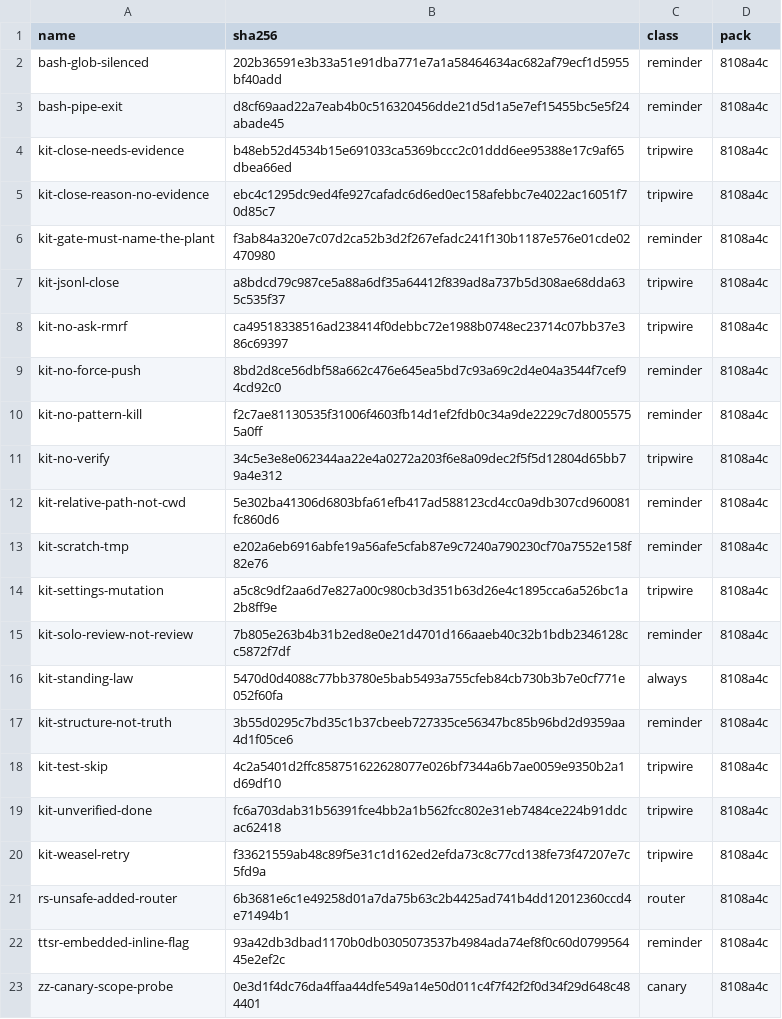
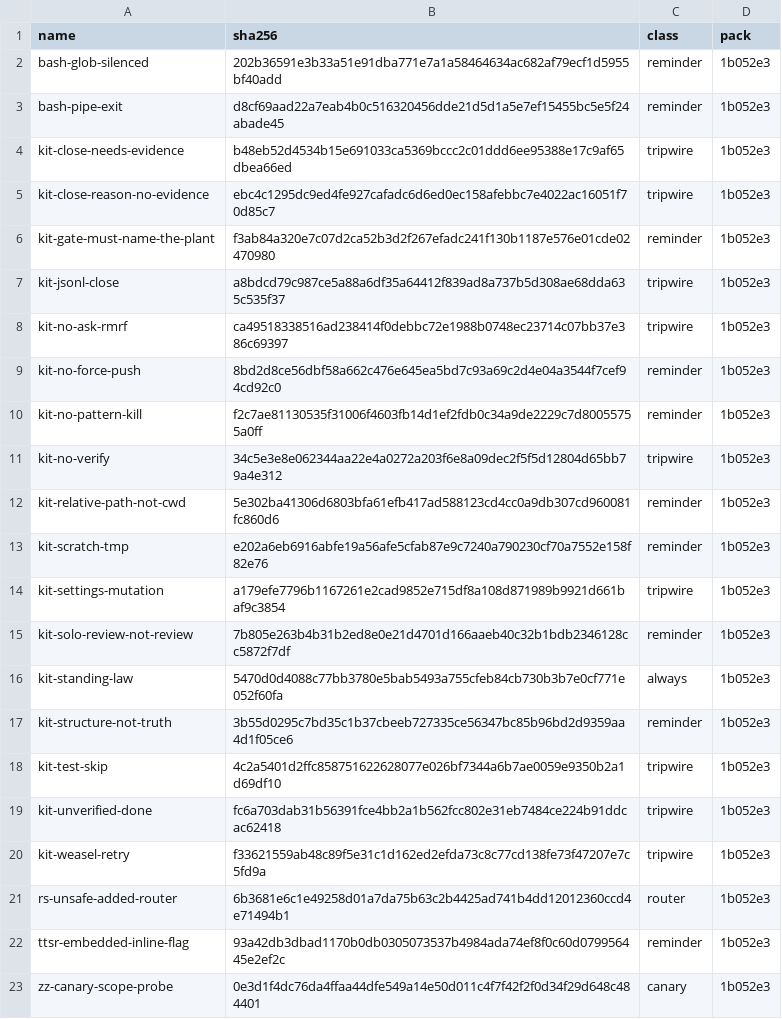
Before and after one commit to JYeswak/omp-kit-companion, a TSV file: MANIFEST.tsv, drawn as a sheet.

Commit message:
chore(manifest): regenerate after main refresh [test]

```diff
--- a/MANIFEST.tsv
+++ b/MANIFEST.tsv
@@ -1,23 +1,23 @@
 name	sha256	class	pack
-bash-glob-silenced	202b36591e3b33a51e91dba771e7a1a58464634ac682af79ecf1d5955bf40add	reminder	8108a4c
-bash-pipe-exit	d8cf69aad22a7eab4b0c516320456dde21d5d1a5e7ef15455bc5e5f24abade45	reminder	8108a4c
-kit-close-needs-evidence	b48eb52d4534b15e691033ca5369bccc2c01ddd6ee95388e17c9af65dbea66ed	tripwire	8108a4c
-kit-close-reason-no-evidence	ebc4c1295dc9ed4fe927cafadc6d6ed0ec158afebbc7e4022ac16051f70d85c7	tripwire	8108a4c
-kit-gate-must-name-the-plant	f3ab84a320e7c07d2ca52b3d2f267efadc241f130b1187e576e01cde02470980	reminder	8108a4c
-kit-jsonl-close	a8bdcd79c987ce5a88a6df35a64412f839ad8a737b5d308ae68dda635c535f37	tripwire	8108a4c
-kit-no-ask-rmrf	ca49518338516ad238414f0debbc72e1988b0748ec23714c07bb37e386c69397	tripwire	8108a4c
-kit-no-force-push	8bd2d8ce56dbf58a662c476e645ea5bd7c93a69c2d4e04a3544f7cef94cd92c0	reminder	8108a4c
-kit-no-pattern-kill	f2c7ae81130535f31006f4603fb14d1ef2fdb0c34a9de2229c7d80055755a0ff	reminder	8108a4c
-kit-no-verify	34c5e3e8e062344aa22e4a0272a203f6e8a09dec2f5f5d12804d65bb79a4e312	tripwire	8108a4c
-kit-relative-path-not-cwd	5e302ba41306d6803bfa61efb417ad588123cd4cc0a9db307cd960081fc860d6	reminder	8108a4c
-kit-scratch-tmp	e202a6eb6916abfe19a56afe5cfab87e9c7240a790230cf70a7552e158f82e76	reminder	8108a4c
-kit-settings-mutation	a5c8c9df2aa6d7e827a00c980cb3d351b63d26e4c1895cca6a526bc1a2b8ff9e	tripwire	8108a4c
-kit-solo-review-not-review	7b805e263b4b31b2ed8e0e21d4701d166aaeb40c32b1bdb2346128cc5872f7df	reminder	8108a4c
-kit-standing-law	5470d0d4088c77bb3780e5bab5493a755cfeb84cb730b3b7e0cf771e052f60fa	always	8108a4c
-kit-structure-not-truth	3b55d0295c7bd35c1b37cbeeb727335ce56347bc85b96bd2d9359aa4d1f05ce6	reminder	8108a4c
-kit-test-skip	4c2a5401d2ffc858751622628077e026bf7344a6b7ae0059e9350b2a1d69df10	tripwire	8108a4c
-kit-unverified-done	fc6a703dab31b56391fce4bb2a1b562fcc802e31eb7484ce224b91ddcac62418	tripwire	8108a4c
-kit-weasel-retry	f33621559ab48c89f5e31c1d162ed2efda73c8c77cd138fe73f47207e7c5fd9a	tripwire	8108a4c
-rs-unsafe-added-router	6b3681e6c1e49258d01a7da75b63c2b4425ad741b4dd12012360ccd4e71494b1	router	8108a4c
-ttsr-embedded-inline-flag	93a42db3dbad1170b0db0305073537b4984ada74ef8f0c60d079956445e2ef2c	reminder	8108a4c
-zz-canary-scope-probe	0e3d1f4dc76da4ffaa44dfe549a14e50d011c4f7f42f2f0d34f29d648c484401	canary	8108a4c
+bash-glob-silenced	202b36591e3b33a51e91dba771e7a1a58464634ac682af79ecf1d5955bf40add	reminder	1b052e3
+bash-pipe-exit	d8cf69aad22a7eab4b0c516320456dde21d5d1a5e7ef15455bc5e5f24abade45	reminder	1b052e3
+kit-close-needs-evidence	b48eb52d4534b15e691033ca5369bccc2c01ddd6ee95388e17c9af65dbea66ed	tripwire	1b052e3
+kit-close-reason-no-evidence	ebc4c1295dc9ed4fe927cafadc6d6ed0ec158afebbc7e4022ac16051f70d85c7	tripwire	1b052e3
+kit-gate-must-name-the-plant	f3ab84a320e7c07d2ca52b3d2f267efadc241f130b1187e576e01cde02470980	reminder	1b052e3
+kit-jsonl-close	a8bdcd79c987ce5a88a6df35a64412f839ad8a737b5d308ae68dda635c535f37	tripwire	1b052e3
+kit-no-ask-rmrf	ca49518338516ad238414f0debbc72e1988b0748ec23714c07bb37e386c69397	tripwire	1b052e3
+kit-no-force-push	8bd2d8ce56dbf58a662c476e645ea5bd7c93a69c2d4e04a3544f7cef94cd92c0	reminder	1b052e3
+kit-no-pattern-kill	f2c7ae81130535f31006f4603fb14d1ef2fdb0c34a9de2229c7d80055755a0ff	reminder	1b052e3
+kit-no-verify	34c5e3e8e062344aa22e4a0272a203f6e8a09dec2f5f5d12804d65bb79a4e312	tripwire	1b052e3
+kit-relative-path-not-cwd	5e302ba41306d6803bfa61efb417ad588123cd4cc0a9db307cd960081fc860d6	reminder	1b052e3
+kit-scratch-tmp	e202a6eb6916abfe19a56afe5cfab87e9c7240a790230cf70a7552e158f82e76	reminder	1b052e3
+kit-settings-mutation	a179efe7796b1167261e2cad9852e715df8a108d871989b9921d661baf9c3854	tripwire	1b052e3
+kit-solo-review-not-review	7b805e263b4b31b2ed8e0e21d4701d166aaeb40c32b1bdb2346128cc5872f7df	reminder	1b052e3
+kit-standing-law	5470d0d4088c77bb3780e5bab5493a755cfeb84cb730b3b7e0cf771e052f60fa	always	1b052e3
+kit-structure-not-truth	3b55d0295c7bd35c1b37cbeeb727335ce56347bc85b96bd2d9359aa4d1f05ce6	reminder	1b052e3
+kit-test-skip	4c2a5401d2ffc858751622628077e026bf7344a6b7ae0059e9350b2a1d69df10	tripwire	1b052e3
+kit-unverified-done	fc6a703dab31b56391fce4bb2a1b562fcc802e31eb7484ce224b91ddcac62418	tripwire	1b052e3
+kit-weasel-retry	f33621559ab48c89f5e31c1d162ed2efda73c8c77cd138fe73f47207e7c5fd9a	tripwire	1b052e3
+rs-unsafe-added-router	6b3681e6c1e49258d01a7da75b63c2b4425ad741b4dd12012360ccd4e71494b1	router	1b052e3
+ttsr-embedded-inline-flag	93a42db3dbad1170b0db0305073537b4984ada74ef8f0c60d079956445e2ef2c	reminder	1b052e3
+zz-canary-scope-probe	0e3d1f4dc76da4ffaa44dfe549a14e50d011c4f7f42f2f0d34f29d648c484401	canary	1b052e3
```
